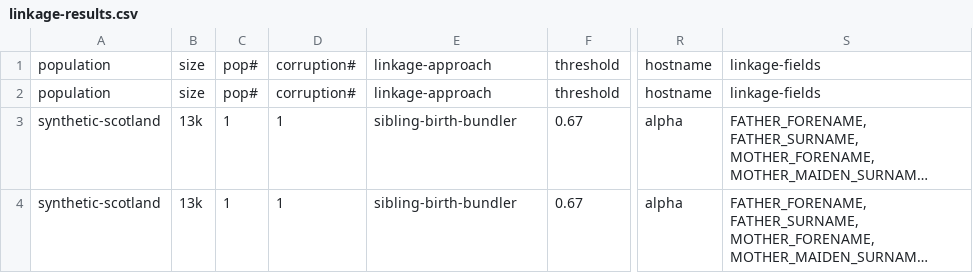
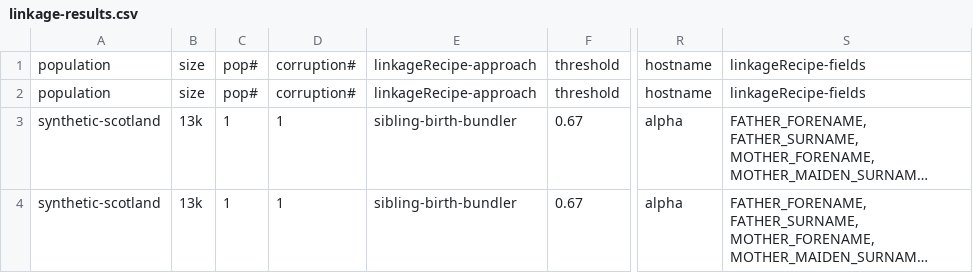
Before and after one commit to stacs-srg/population-linkage, a CSV file: linkage-job-q/linkage-results.csv, drawn as a sheet; only a part is shown, gaps mark what is left out; long unchanged cells end in …; the diff names each change by its address in the sheet, - before the commit and + after, or states it on an @@ line.

```diff
--- a/linkage-job-q/linkage-results.csv
+++ b/linkage-job-q/linkage-results.csv
-E1:E2: linkage-approach
+E1:E2: linkageRecipe-approach
-S1:S2: linkage-fields
+S1:S2: linkageRecipe-fields
```
Also changed, not shown: linkage-job-q-local/linkage-jobQ-testing.csv, linkage-job-q/linkage-jobQ.csv, 48 other files.
